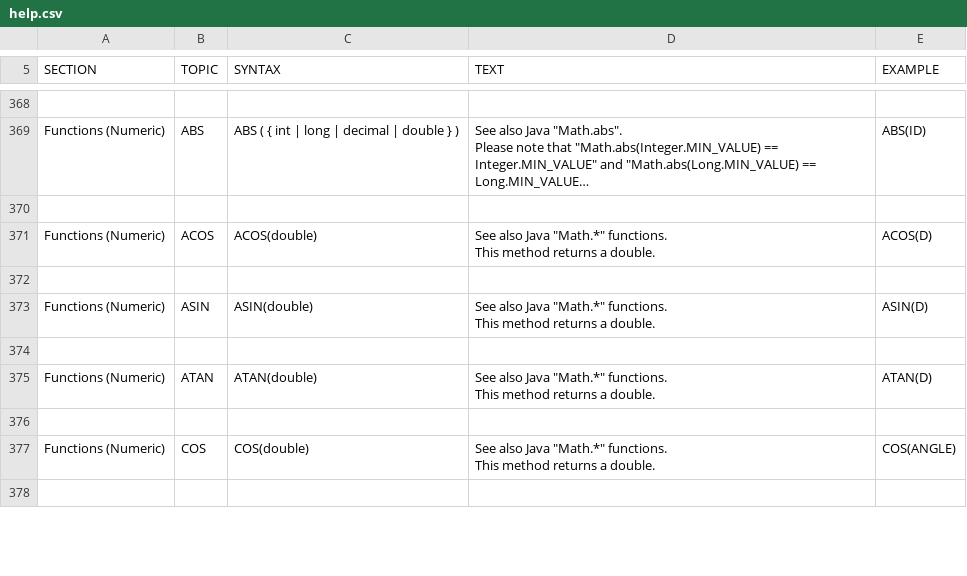
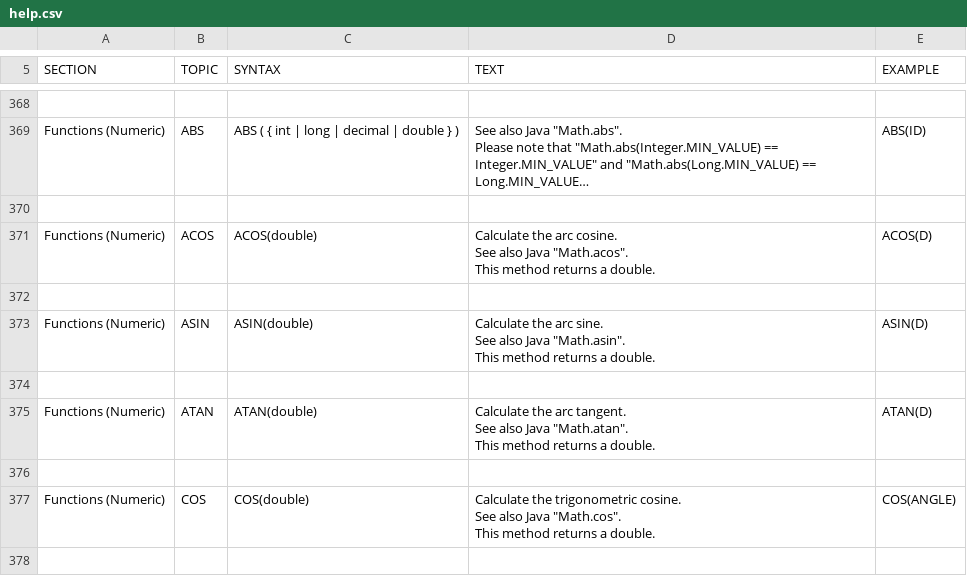
Before and after one commit to svn2github/H2-Mirror, a CSV file: h2/src/docsrc/help/help.csv, drawn as a sheet; only a part is shown, gaps mark what is left out; long unchanged cells end in …; ↵ is a line break in a cell; the diff covers the shown part only; the diff names each change by its address in the sheet, - before the commit and + after, or states it on an @@ line.

```diff
--- a/h2/src/docsrc/help/help.csv
+++ b/h2/src/docsrc/help/help.csv
-D371 (TEXT): See also Java "Math.*" functions. ↵ This method…
+D371 (TEXT): Calculate the arc cosine. ↵ See also Java "Math.acos". ↵ This method…
-D373 (TEXT): See also Java "Math.*" functions. ↵ This method…
+D373 (TEXT): Calculate the arc sine. ↵ See also Java "Math.asin". ↵ This method…
-D375 (TEXT): See also Java "Math.*" functions. ↵ This method…
+D375 (TEXT): Calculate the arc tangent. ↵ See also Java "Math.atan". ↵ This method…
-D377 (TEXT): See also Java "Math.*" functions. ↵ This method…
+D377 (TEXT): Calculate the trigonometric cosine. ↵ See also Java "Math.cos". ↵ This method…
```
Also changed, not shown: 11 edited cells elsewhere in this file, h2/src/main/org/h2/res/help.csv, 5 other files.
